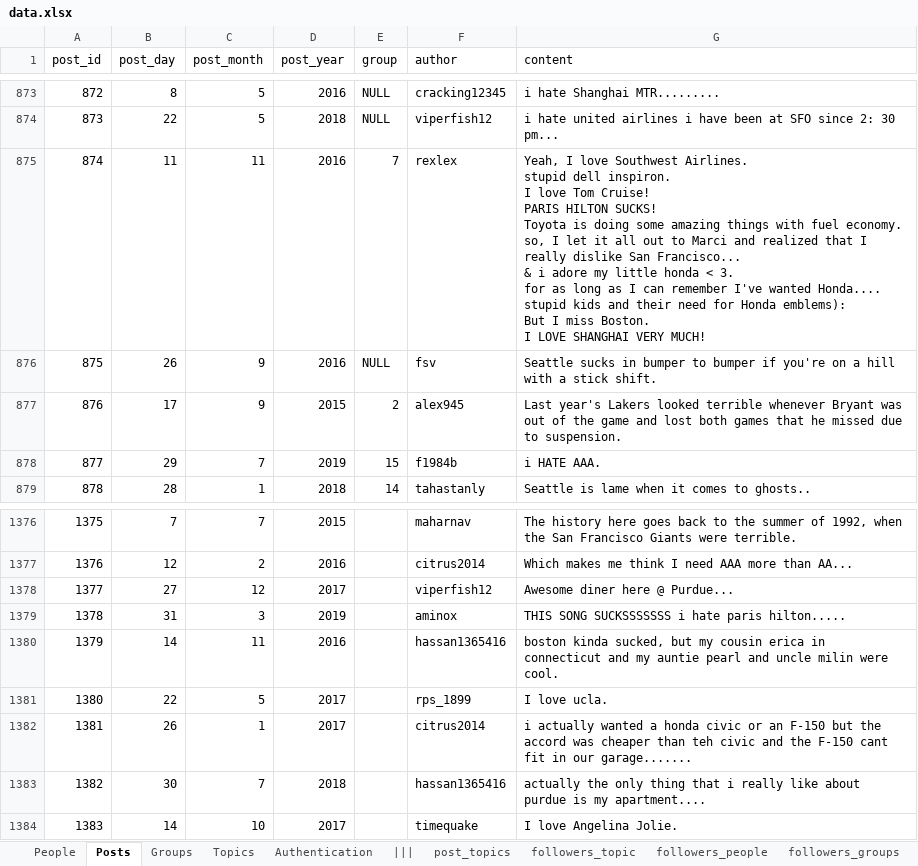
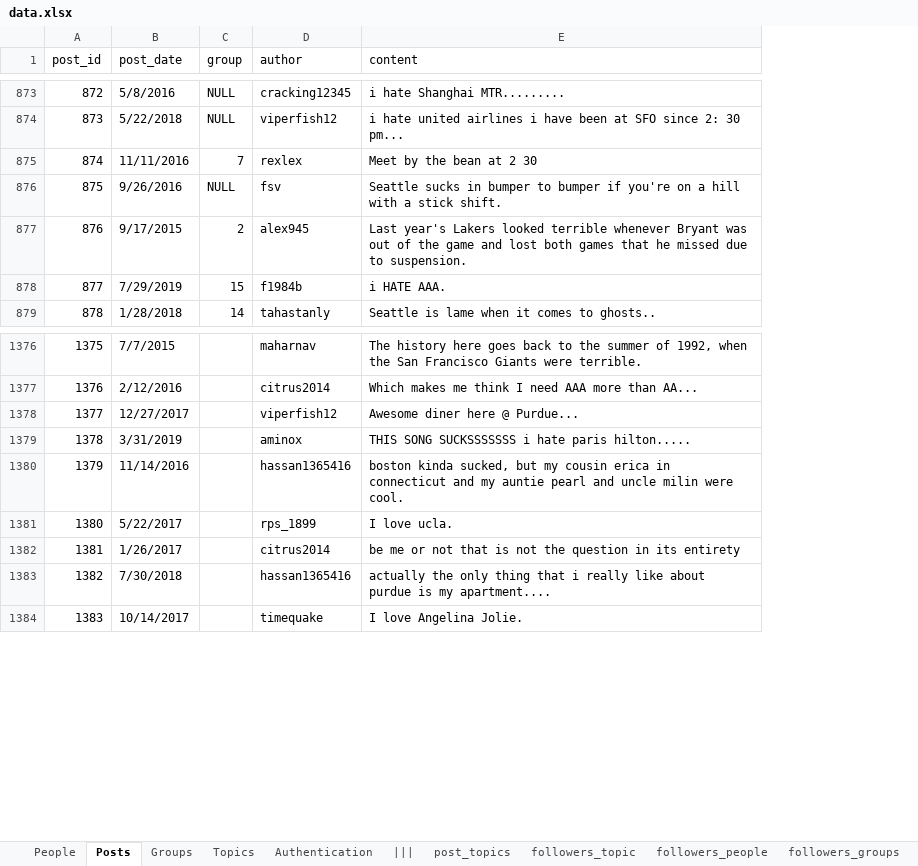
Before and after one commit to ameenkhan/simple_db_social_network, an Excel workbook: data/data.xlsx, sheet Posts, drawn as a sheet; only a part is shown, gaps mark what is left out; values as stored, in another font and other column widths than the file's, no cell formats; removed rows and columns are numbered as before the commit, all else as after; ↵ is a line break in a cell; the diff covers the shown part only; the diff names each change by its address in the sheet, - before the commit and + after, or states it on an @@ line.

Commit message:
facing migration errors - need to resolve

```diff
--- a/data/data.xlsx (sheet Posts)
+++ b/data/data.xlsx (sheet Posts)
-column B (post_day), rows 873-879: 8 | 22 | 11 | 26 | 17 | 29 | 28; rows 1376-1384: 7 | 12 | 27 | 31 | 14 | 22 | 26 | 30 | 14
-column C (post_month), rows 873-879: 5 | 5 | 11 | 9 | 9 | 7 | 1; rows 1376-1384: 7 | 2 | 12 | 3 | 11 | 5 | 1 | 7 | 10
-column D (post_year), rows 873-879: 2016 | 2018 | 2016 | 2016 | 2015 | 2019 | 2018; rows 1376-1384: 2015 | 2016 | 2017 | 2019 | 2016 | 2017 | 2017 | 2018 | 2017
+column B (post_date), rows 873-879: 5/8/2016 | 5/22/2018 | 11/11/2016 | 9/26/2016 | 9/17/2015 | 7/29/2019 | 1/28/2018; rows 1376-1384: 7/7/2015 | 2/12/2016 | 12/27/2017 | 3/31/2019 | 11/14/2016 | 5/22/2017 | 1/26/2017 | 7/30/2018 | 10/14/2017
-E875 (content): Yeah, I love Southwest Airlines. ↵ stupid dell inspiron. ↵ I love Tom Cruise! ↵ PARIS HILTON SUCKS! ↵ Toyota is doing some amazing things with fuel economy. ↵ so, I let it all out to Marci and realized that I really dislike San Francisco... ↵ & i adore my little honda < 3. ↵ for as long as I can remember I've wanted Honda.... ↵ stupid kids and their need for Honda emblems): ↵ But I miss Boston. ↵ I LOVE SHANGHAI VERY MUCH!
+E875 (content): Meet by the bean at 2 30
-E1382 (content): i actually wanted a honda civic or an F-150 but the accord was cheaper than teh civic and the F-150 cant fit in our garage.......
+E1382 (content): be me or not that is not the question in its entirety
```
Also changed, not shown: 5 edited cells elsewhere in this sheet, sheet People, sheet Authentication, cell formats, formulas that keep their value, 8 other files.
